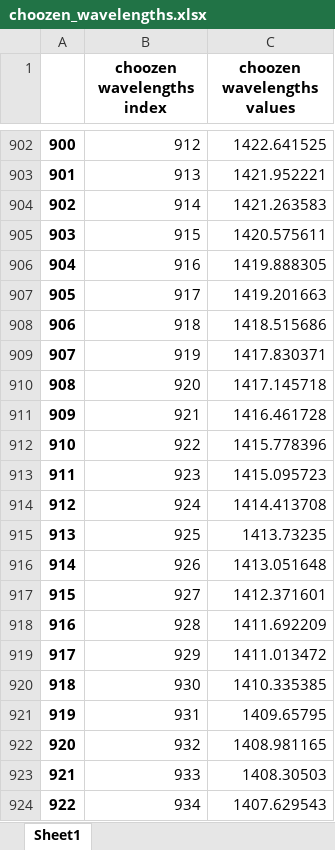
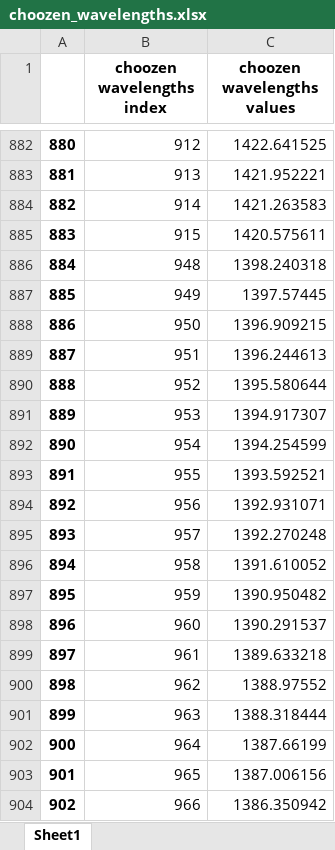
Before and after one commit to Ayoubzinini/oil-project, an Excel workbook: choozen_wavelengths.xlsx, sheet Sheet1, drawn as a sheet; only a part is shown, gaps mark what is left out; the shorter side is filled out with more unchanged rows; values as stored, in another font and other column widths than the file's, no borders; removed rows and columns are numbered as before the commit, all else as after; the diff covers the shown part only; the diff names each change by its address in the sheet, - before the commit and + after, or states it on an @@ line.

```diff
--- a/choozen_wavelengths.xlsx (sheet Sheet1)
+++ b/choozen_wavelengths.xlsx (sheet Sheet1)
@@ column A renumbered between rows 36 and 946 @@
-row 906: 904 | 916 | 1419.888305
-row 907: 905 | 917 | 1419.201663
-row 908: 906 | 918 | 1418.515686
-row 909: 907 | 919 | 1417.830371
-row 910: 908 | 920 | 1417.145718
-row 911: 909 | 921 | 1416.461728
-row 912: 910 | 922 | 1415.778396
-row 913: 911 | 923 | 1415.095723
-row 914: 912 | 924 | 1414.413708
-row 915: 913 | 925 | 1413.73235
-row 916: 914 | 926 | 1413.051648
-row 917: 915 | 927 | 1412.371601
-row 918: 916 | 928 | 1411.692209
-row 919: 917 | 929 | 1411.013472
-row 920: 918 | 930 | 1410.335385
-row 921: 919 | 931 | 1409.65795
-row 922: 920 | 932 | 1408.981165
-row 923: 921 | 933 | 1408.30503
-row 924: 922 | 934 | 1407.629543
```
Also changed, not shown: 12 added rows and 60 removed rows elsewhere in this sheet, coefs_model_oil.xlsx, 7 other files.
